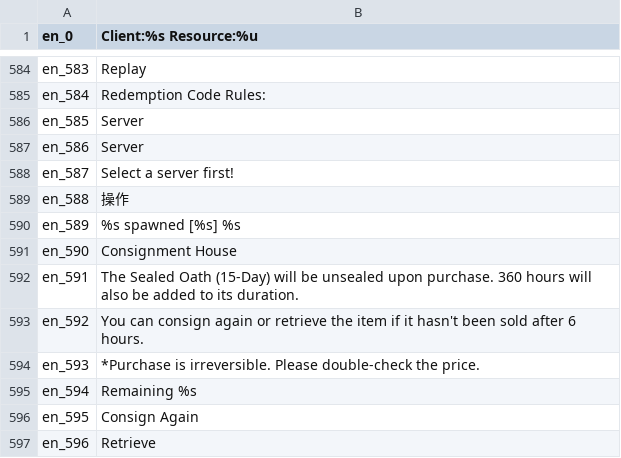
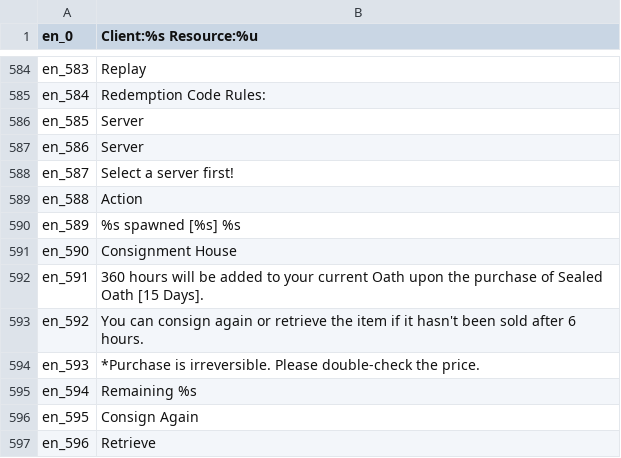
Before and after one commit to oberon-wu/teon-lang, a CSV file: localization/localization_en.csv, drawn as a sheet; only a part is shown, gaps mark what is left out.

```diff
--- a/localization/localization_en.csv
+++ b/localization/localization_en.csv
@@ -588,6 +588,6 @@ en_586,Server
 en_587,"Select a server first!"
-en_588,操作
+en_588,Action
 en_589,"%s spawned [%s] %s"
 en_590,"Consignment House"
-en_591,"The Sealed Oath (15-Day) will be unsealed upon purchase. 360 hours will also be added to its duration."
+en_591,"360 hours will be added to your current Oath upon the purchase of Sealed Oath [15 Days]."
 en_592,"You can consign again or retrieve the item if it hasn't been sold after 6 hours."
```
Also changed, not shown: 9 other files.
